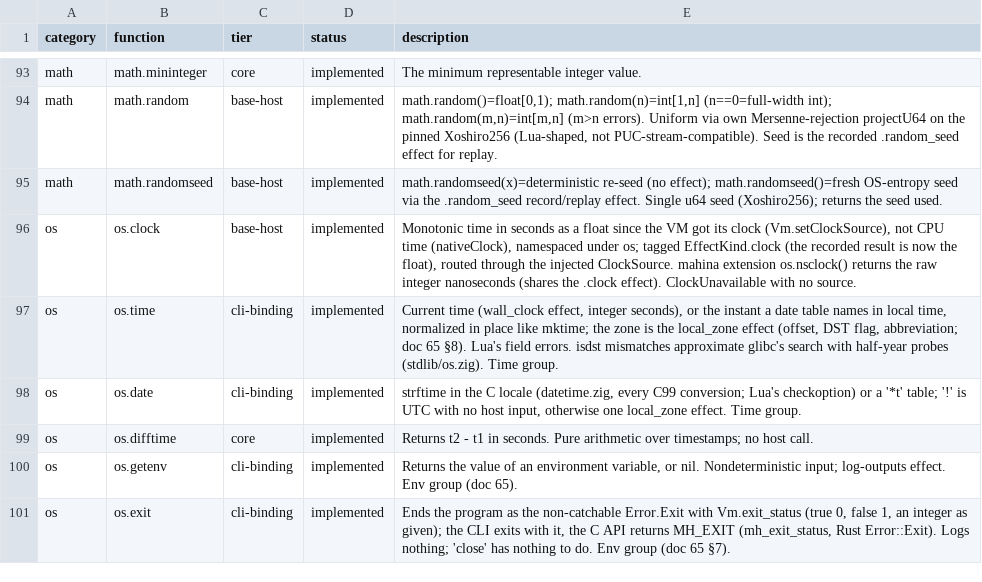
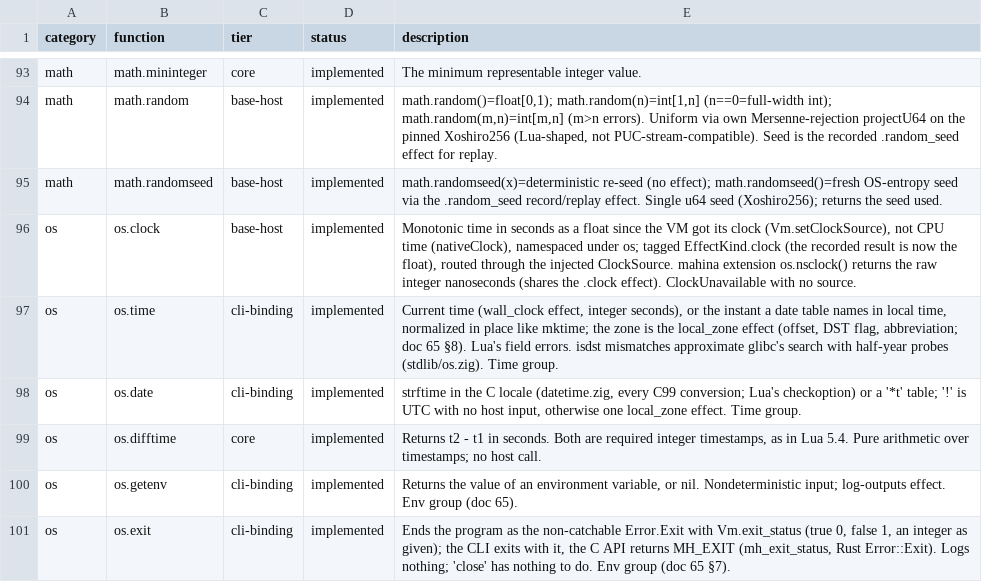
Before and after one commit to serialexp/lune, a CSV file: docs/lua-stdlib-inventory.csv, drawn as a sheet; only a part is shown, gaps mark what is left out.

```diff
--- a/docs/lua-stdlib-inventory.csv
+++ b/docs/lua-stdlib-inventory.csv
@@ -98,3 +98,3 @@ os,os.time,cli-binding,implemented,"Current time (wall_clock effect, integer sec
 os,os.date,cli-binding,implemented,"strftime in the C locale (datetime.zig, every C99 conversion; Lua's checkoption) or a '*t' table; '!' is UTC with no host input, otherwise one local_zone effect. Time group."
-os,os.difftime,core,implemented,"Returns t2 - t1 in seconds. Pure arithmetic over timestamps; no host call."
+os,os.difftime,core,implemented,"Returns t2 - t1 in seconds. Both are required integer timestamps, as in Lua 5.4. Pure arithmetic over timestamps; no host call."
 os,os.getenv,cli-binding,implemented,"Returns the value of an environment variable, or nil. Nondeterministic input; log-outputs effect. Env group (doc 65)."
```
Also changed, not shown: 14 other files.
